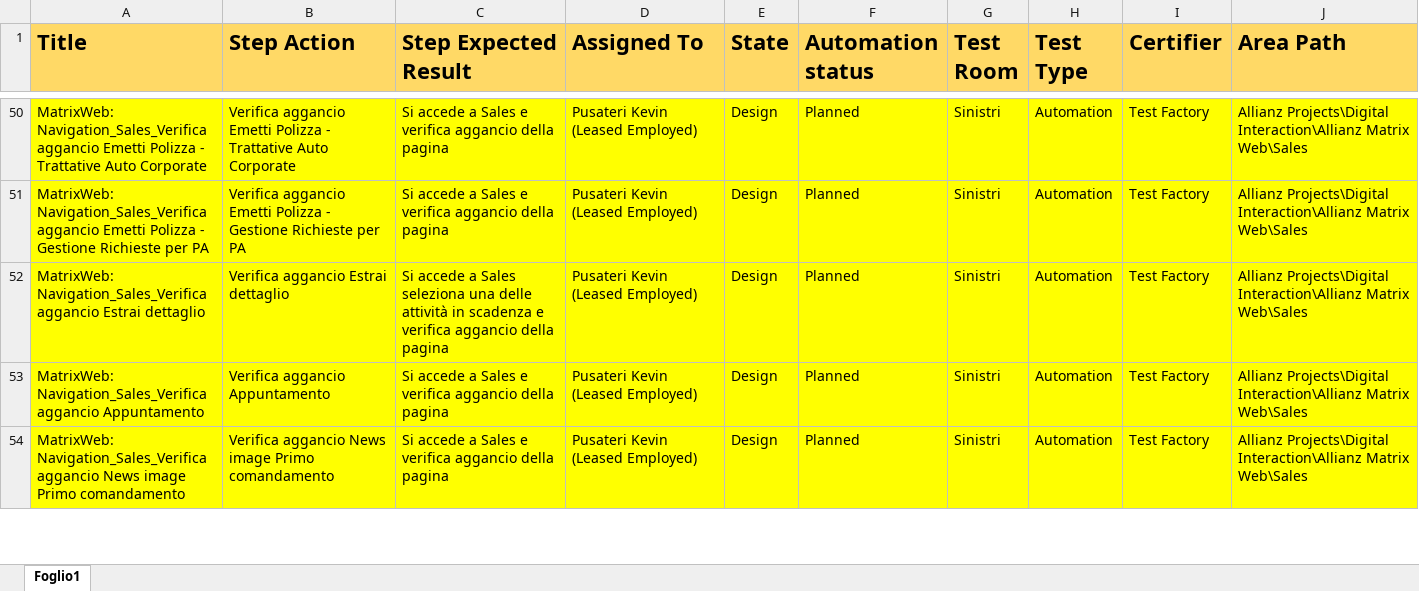
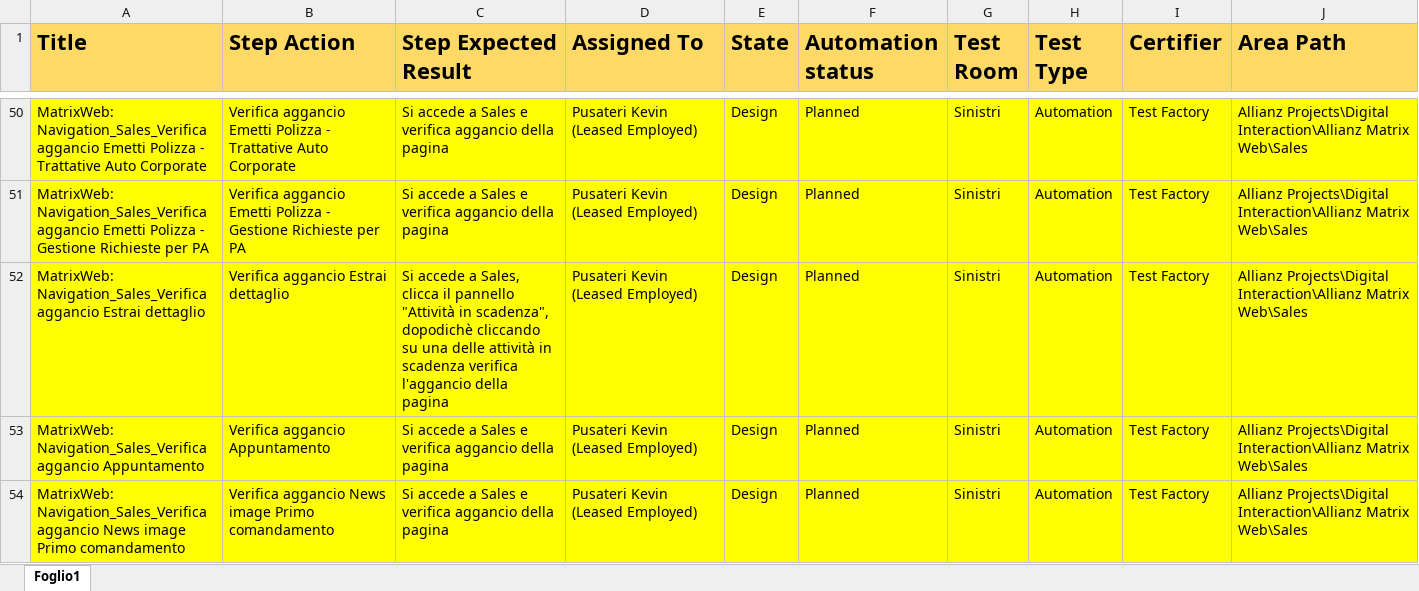
Before and after one commit to KevinPusateri/AZ, an Excel workbook: docs/tp/Navigation.xlsx, sheet Foglio1, drawn as a sheet; only a part is shown, gaps mark what is left out; values as stored, in another font and other column widths than the file's, no borders; the diff names each change by its address in the sheet, - before the commit and + after, or states it on an @@ line.

```diff
--- a/docs/tp/Navigation.xlsx (sheet Foglio1)
+++ b/docs/tp/Navigation.xlsx (sheet Foglio1)
-C52 (Step Expected Result): …accede a Sales seleziona una delle attività in scadenza e verifica aggancio della pagina
+C52 (Step Expected Result): …accede a Sales, clicca il pannello "Attività in scadenza", dopodichè cliccando su una delle attività in scadenza verifica l'aggancio della pagina
```
Also changed, not shown: 10 other files.
